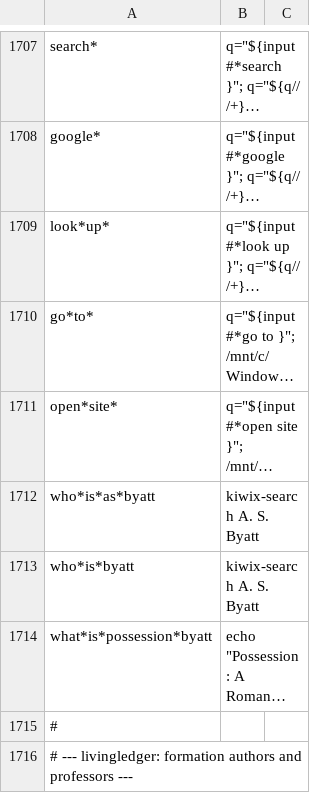
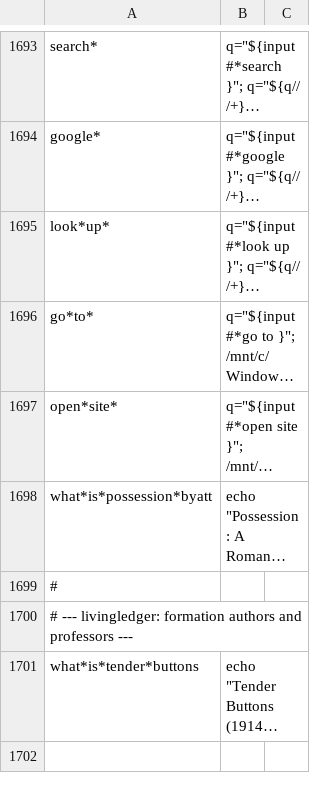
Before and after one commit to 03-git/subtract.ing, a TSV file: runtime/lookdown.tsv, drawn as a sheet; only a part is shown, gaps mark what is left out; the shorter side is filled out with more unchanged rows; long unchanged cells end in …; the diff covers the shown part only; the diff names each change by its address in the sheet, - before the commit and + after, or states it on an @@ line.

```diff
--- a/runtime/lookdown.tsv
+++ b/runtime/lookdown.tsv
-row 1712: who*is*as*byatt | kiwix-search A. S. Byatt
-row 1713: who*is*byatt | kiwix-search A. S. Byatt
```
Also changed, not shown: 26 removed rows elsewhere in this file.
